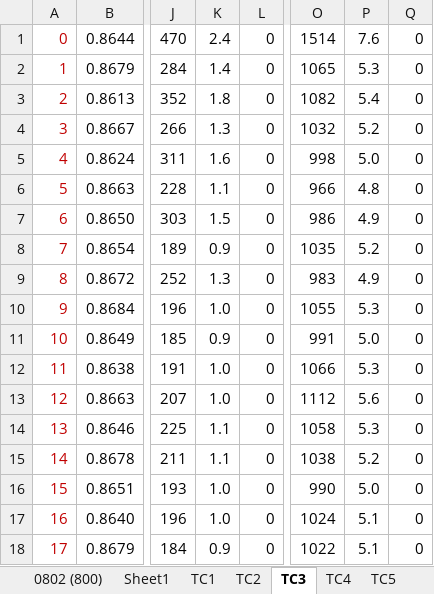
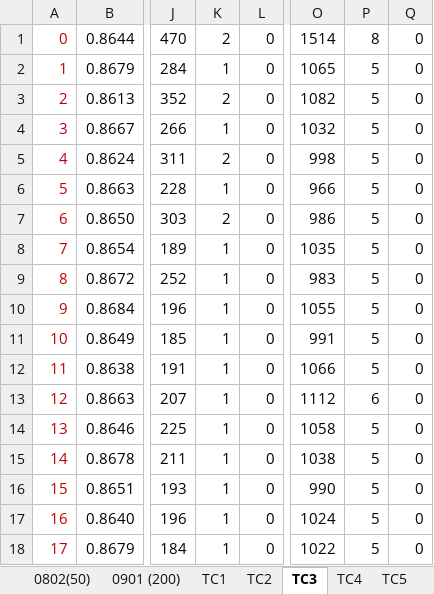
Before and after one commit to chenwangnida/Experiment-Results, an Excel workbook: GA4Robust/Book1.xlsx, sheet TC3, drawn as a sheet; only a part is shown, gaps mark what is left out; values as stored, in another font and other column widths than the file's, no borders; the diff covers the shown part only; the diff names each change by its address in the sheet, - before the commit and + after, or states it on an @@ line.

```diff
--- a/GA4Robust/Book1.xlsx (sheet TC3)
+++ b/GA4Robust/Book1.xlsx (sheet TC3)
-sheet tab: Sheet1
-K1: 2.4
+K1: 2
-P1: 7.6
+P1: 8
-K2: 1.4
+K2: 1
-P2: 5.3
+P2: 5
-K3: 1.8
+K3: 2
-P3: 5.4
+P3: 5
-K4: 1.3
+K4: 1
-P4: 5.2
+P4: 5
-K5: 1.6
+K5: 2
-P5: 5.0
+P5: 5
-K6: 1.1
+K6: 1
-P6: 4.8
+P6: 5
-K7: 1.5
+K7: 2
-P7: 4.9
+P7: 5
-K8: 0.9
+K8: 1
-P8: 5.2
+P8: 5
-K9: 1.3
+K9: 1
-P9: 4.9
+P9: 5
-K10: 1.0
+K10: 1
-P10: 5.3
+P10: 5
-K11: 0.9
+K11: 1
-P11: 5.0
+P11: 5
-K12:K13: 1.0
+K12:K13: 1
-P12: 5.3
+P12: 5
-P13: 5.6
+P13: 6
-K14:K15: 1.1
+K14:K15: 1
-P14: 5.3
+P14: 5
-P15: 5.2
+P15: 5
-K16:K17: 1.0
+K16:K17: 1
-P16: 5.0
+P16: 5
-P17:P18: 5.1
+P17:P18: 5
-K18: 0.9
+K18: 1
```
Also changed, not shown: 28 edited cells elsewhere in this sheet, sheet 0802(50), sheet TC2, sheet TC4, sheet TC5, sheet TC1, sheet 0901 (200), 1 more sheet, other sheet tabs, formulas that keep their value, 2 other files.
